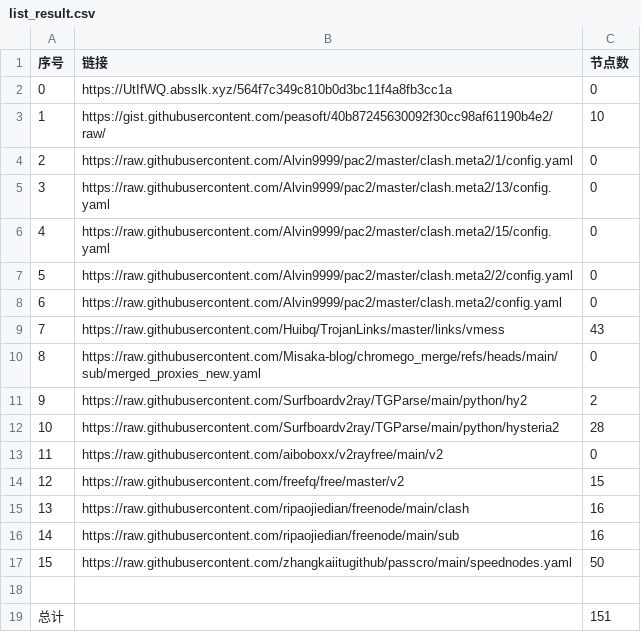
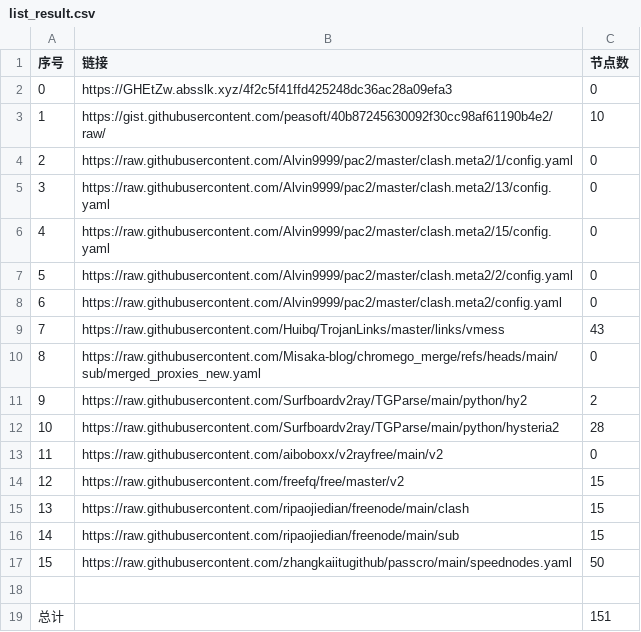
Before and after one commit to liuhtt/liunomorewalls, a CSV file: list_result.csv, drawn as a sheet.

```diff
--- a/list_result.csv
+++ b/list_result.csv
@@ -1,3 +1,3 @@
 序号,链接,节点数
-0,https://UtIfWQ.absslk.xyz/564f7c349c810b0d3bc11f4a8fb3cc1a,0
+0,https://GHEtZw.absslk.xyz/4f2c5f41ffd425248dc36ac28a09efa3,0
 1,https://gist.githubusercontent.com/peasoft/40b87245630092f30cc98af61190b4e2/raw/,10
@@ -14,4 +14,4 @@
 12,https://raw.githubusercontent.com/freefq/free/master/v2,15
-13,https://raw.githubusercontent.com/ripaojiedian/freenode/main/clash,16
-14,https://raw.githubusercontent.com/ripaojiedian/freenode/main/sub,16
+13,https://raw.githubusercontent.com/ripaojiedian/freenode/main/clash,15
+14,https://raw.githubusercontent.com/ripaojiedian/freenode/main/sub,15
 15,https://raw.githubusercontent.com/zhangkaiitugithub/passcro/main/speednodes.yaml,50
```
Also changed, not shown: 15 other files.
